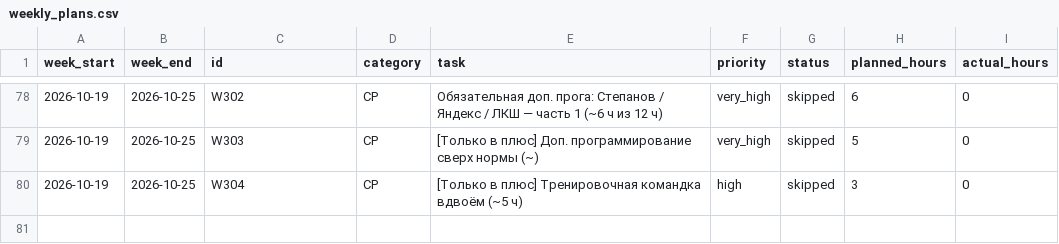
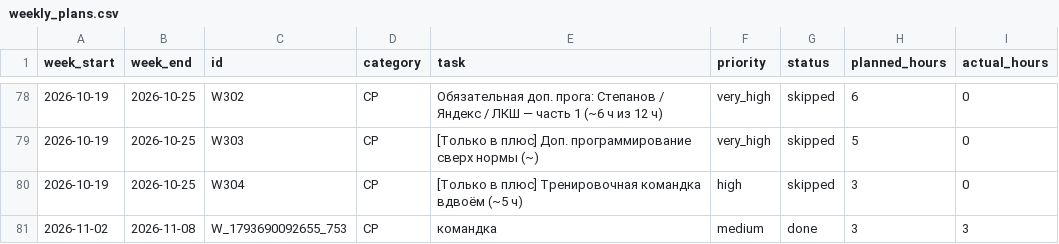
Before and after one commit to ponponin/dashboard, a CSV file: data/weekly_plans.csv, drawn as a sheet; only a part is shown, gaps mark what is left out; the diff names each change by its address in the sheet, - before the commit and + after, or states it on an @@ line.

Commit message:
Auto-commit changes from dashboard (12:14:56): data/weekly_plans.csv

```diff
--- a/data/weekly_plans.csv
+++ b/data/weekly_plans.csv
+row 81: 2026-11-02 | 2026-11-08 | W_1793690092655_753 | CP | командка | medium | done | 3 | 3
```
